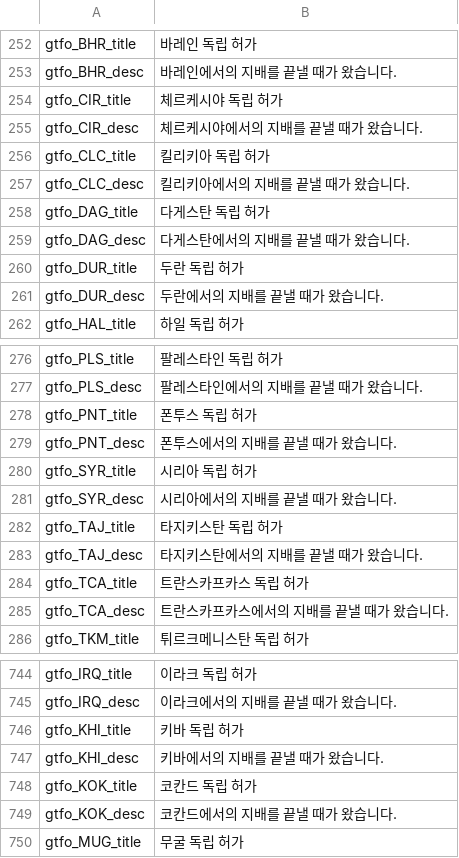
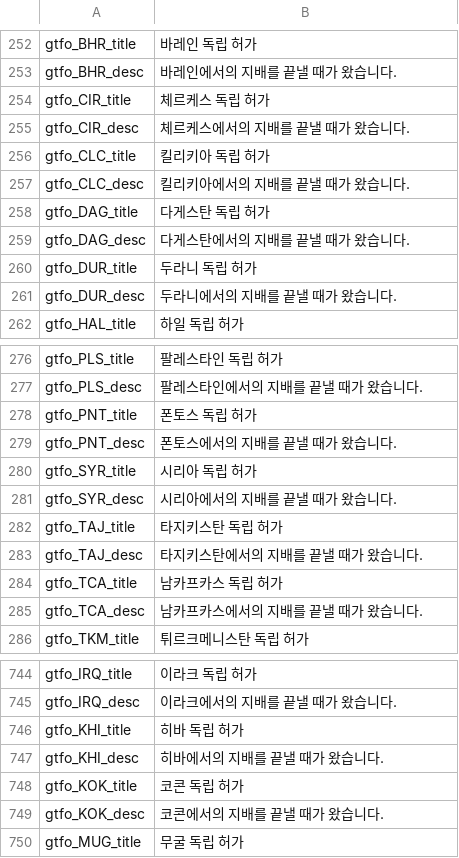
Before and after one commit to kimjeon-il/-Historical-Project-Mod-Korean-Patch, a CSV file: localisation/02_NNM_gtfo.csv, drawn as a sheet; only a part is shown, gaps mark what is left out; the diff covers the shown part only.

```diff
--- a/localisation/02_NNM_gtfo.csv
+++ b/localisation/02_NNM_gtfo.csv
@@ -253,4 +253,4 @@ gtfo_BHR_title;바레인 독립 허가;;;;;;;;;;;;;
 gtfo_BHR_desc;바레인에서의 지배를 끝낼 때가 왔습니다.;;;;;;;;;;;;;
-gtfo_CIR_title;체르케시야 독립 허가;;;;;;;;;;;;;
-gtfo_CIR_desc;체르케시야에서의 지배를 끝낼 때가 왔습니다.;;;;;;;;;;;;;
+gtfo_CIR_title;체르케스 독립 허가;;;;;;;;;;;;;
+gtfo_CIR_desc;체르케스에서의 지배를 끝낼 때가 왔습니다.;;;;;;;;;;;;;
 gtfo_CLC_title;킬리키아 독립 허가;;;;;;;;;;;;;
@@ -259,4 +259,4 @@ gtfo_DAG_title;다게스탄 독립 허가;;;;;;;;;;;;;
 gtfo_DAG_desc;다게스탄에서의 지배를 끝낼 때가 왔습니다.;;;;;;;;;;;;;
-gtfo_DUR_title;두란 독립 허가;;;;;;;;;;;;;
-gtfo_DUR_desc;두란에서의 지배를 끝낼 때가 왔습니다.;;;;;;;;;;;;;
+gtfo_DUR_title;두라니 독립 허가;;;;;;;;;;;;;
+gtfo_DUR_desc;두라니에서의 지배를 끝낼 때가 왔습니다.;;;;;;;;;;;;;
 gtfo_HAL_title;하일 독립 허가;;;;;;;;;;;;;
@@ -277,4 +277,4 @@ gtfo_PLS_title;팔레스타인 독립 허가;;;;;;;;;;;;;
 gtfo_PLS_desc;팔레스타인에서의 지배를 끝낼 때가 왔습니다.;;;;;;;;;;;;;
-gtfo_PNT_title;폰투스 독립 허가;;;;;;;;;;;;;
-gtfo_PNT_desc;폰투스에서의 지배를 끝낼 때가 왔습니다.;;;;;;;;;;;;;
+gtfo_PNT_title;폰토스 독립 허가;;;;;;;;;;;;;
+gtfo_PNT_desc;폰토스에서의 지배를 끝낼 때가 왔습니다.;;;;;;;;;;;;;
 gtfo_SYR_title;시리아 독립 허가;;;;;;;;;;;;;
@@ -283,4 +283,4 @@ gtfo_TAJ_title;타지키스탄 독립 허가;;;;;;;;;;;;;
 gtfo_TAJ_desc;타지키스탄에서의 지배를 끝낼 때가 왔습니다.;;;;;;;;;;;;;
-gtfo_TCA_title;트란스카프카스 독립 허가;;;;;;;;;;;;;
-gtfo_TCA_desc;트란스카프카스에서의 지배를 끝낼 때가 왔습니다.;;;;;;;;;;;;;
+gtfo_TCA_title;남카프카스 독립 허가;;;;;;;;;;;;;
+gtfo_TCA_desc;남카프카스에서의 지배를 끝낼 때가 왔습니다.;;;;;;;;;;;;;
 gtfo_TKM_title;튀르크메니스탄 독립 허가;;;;;;;;;;;;;
@@ -745,6 +745,6 @@ gtfo_IRQ_title;이라크 독립 허가;;;;;;;;;;;;;
 gtfo_IRQ_desc;이라크에서의 지배를 끝낼 때가 왔습니다.;;;;;;;;;;;;;
-gtfo_KHI_title;키바 독립 허가;;;;;;;;;;;;;
-gtfo_KHI_desc;키바에서의 지배를 끝낼 때가 왔습니다.;;;;;;;;;;;;;
-gtfo_KOK_title;코칸드 독립 허가;;;;;;;;;;;;;
-gtfo_KOK_desc;코칸드에서의 지배를 끝낼 때가 왔습니다.;;;;;;;;;;;;;
+gtfo_KHI_title;히바 독립 허가;;;;;;;;;;;;;
+gtfo_KHI_desc;히바에서의 지배를 끝낼 때가 왔습니다.;;;;;;;;;;;;;
+gtfo_KOK_title;코콘 독립 허가;;;;;;;;;;;;;
+gtfo_KOK_desc;코콘에서의 지배를 끝낼 때가 왔습니다.;;;;;;;;;;;;;
 gtfo_MUG_title;무굴 독립 허가;;;;;;;;;;;;;
```
Also changed, not shown: 55 edited cells elsewhere in this file.
